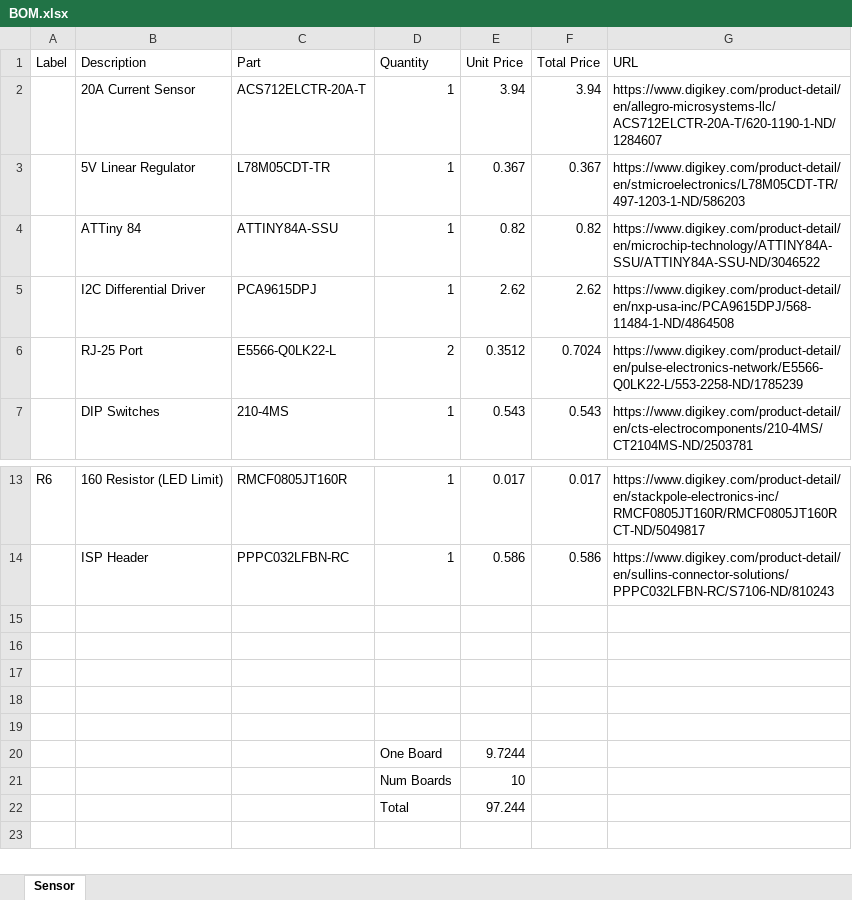
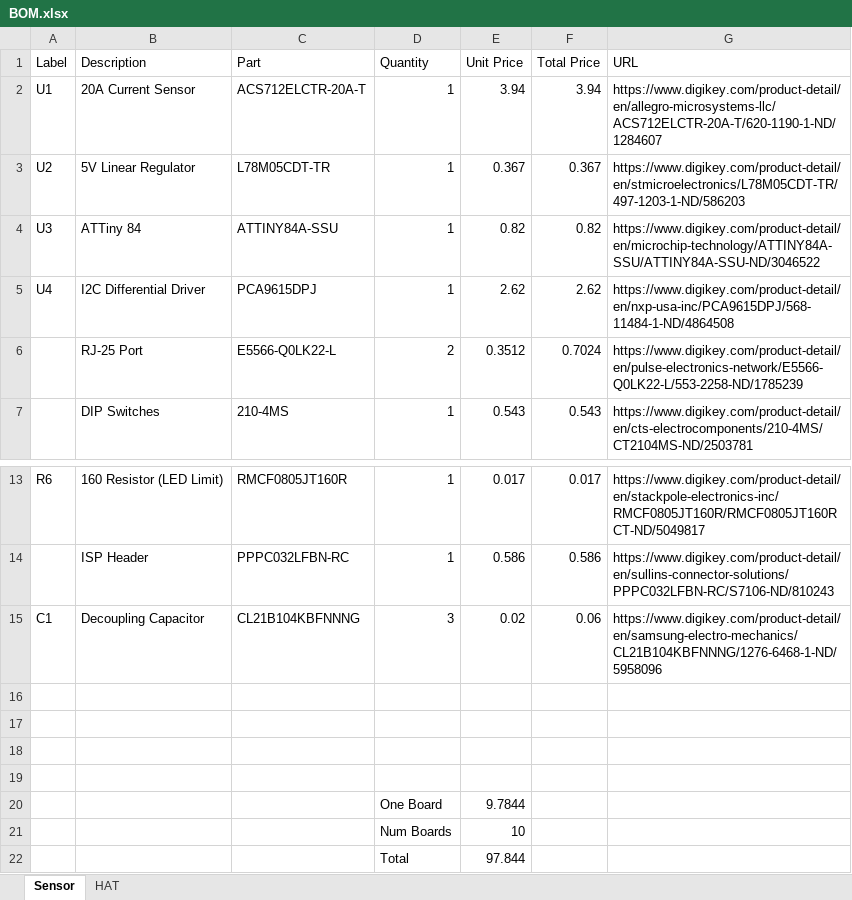
Before and after one commit to FRC1756-Argos/Argos-Battery-Charge-Monitor, an Excel workbook: PCB/BOM.xlsx, sheet Sensor, drawn as a sheet; only a part is shown, gaps mark what is left out; values as stored, in another font and other column widths than the file's, no borders; table styles not drawn; removed rows and columns are numbered as before the commit, all else as after; the diff names each change by its address in the sheet, - before the commit and + after, or states it on an @@ line.

Commit message:
2017 RevA boards complete

```diff
--- a/PCB/BOM.xlsx (sheet Sensor)
+++ b/PCB/BOM.xlsx (sheet Sensor)
+sheet tab: HAT
-A2 (Label): (empty)
+A2 (Label): U1
-A3 (Label): (empty)
+A3 (Label): U2
-A4 (Label): (empty)
+A4 (Label): U3
-A5 (Label): (empty)
+A5 (Label): U4
+row 15: C1 | Decoupling Capacitor | CL21B104KBFNNNG | 3 | 0.02 | 0.06 | https://www.digikey.com/product-detail/en/samsung-electro-mechanics/CL21B104KBFNNNG/1276-6468-1-ND/5958096
-row 20: (empty)
+row 20:  |  |  | One Board | 9.7844
-row 20:  |  |  | One Board | 9.7244
-E22 (Unit Price): 97.244
+E22 (Unit Price): 97.844
```
Also changed, not shown: 4 other files.
